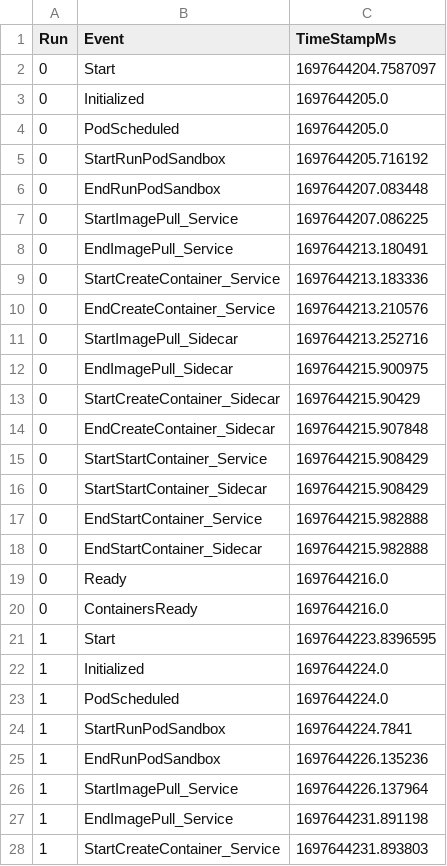
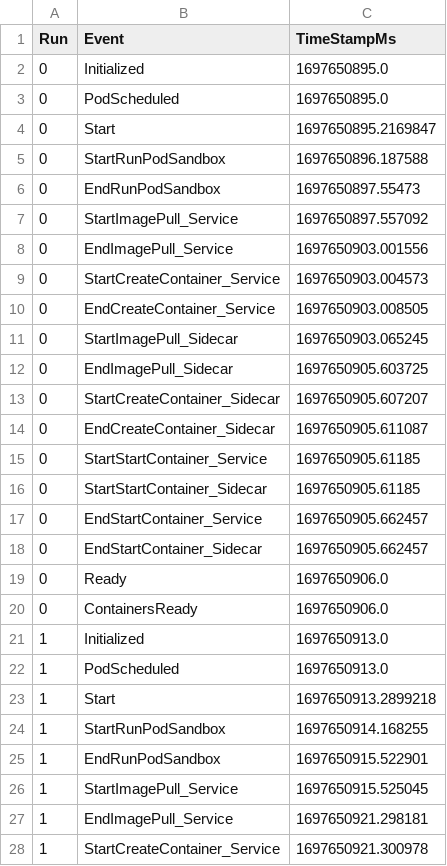
Before and after one commit to coco-serverless/coco-serverless, a CSV file: eval/results/startup/kata_warm.csv, drawn as a sheet; only a part is shown; the diff covers the shown part only.

```diff
--- a/eval/results/startup/kata_warm.csv
+++ b/eval/results/startup/kata_warm.csv
@@ -1,28 +1,28 @@
 Run,Event,TimeStampMs
-0,Start,1697644204.7587097
-0,Initialized,1697644205.0
-0,PodScheduled,1697644205.0
-0,StartRunPodSandbox,1697644205.716192
-0,EndRunPodSandbox,1697644207.083448
-0,StartImagePull_Service,1697644207.086225
-0,EndImagePull_Service,1697644213.180491
-0,StartCreateContainer_Service,1697644213.183336
-0,EndCreateContainer_Service,1697644213.210576
-0,StartImagePull_Sidecar,1697644213.252716
-0,EndImagePull_Sidecar,1697644215.900975
-0,StartCreateContainer_Sidecar,1697644215.90429
-0,EndCreateContainer_Sidecar,1697644215.907848
-0,StartStartContainer_Service,1697644215.908429
-0,StartStartContainer_Sidecar,1697644215.908429
-0,EndStartContainer_Service,1697644215.982888
-0,EndStartContainer_Sidecar,1697644215.982888
-0,Ready,1697644216.0
-0,ContainersReady,1697644216.0
-1,Start,1697644223.8396595
-1,Initialized,1697644224.0
-1,PodScheduled,1697644224.0
-1,StartRunPodSandbox,1697644224.7841
-1,EndRunPodSandbox,1697644226.135236
-1,StartImagePull_Service,1697644226.137964
-1,EndImagePull_Service,1697644231.891198
-1,StartCreateContainer_Service,1697644231.893803
+0,Initialized,1697650895.0
+0,PodScheduled,1697650895.0
+0,Start,1697650895.2169847
+0,StartRunPodSandbox,1697650896.187588
+0,EndRunPodSandbox,1697650897.55473
+0,StartImagePull_Service,1697650897.557092
+0,EndImagePull_Service,1697650903.001556
+0,StartCreateContainer_Service,1697650903.004573
+0,EndCreateContainer_Service,1697650903.008505
+0,StartImagePull_Sidecar,1697650903.065245
+0,EndImagePull_Sidecar,1697650905.603725
+0,StartCreateContainer_Sidecar,1697650905.607207
+0,EndCreateContainer_Sidecar,1697650905.611087
+0,StartStartContainer_Service,1697650905.61185
+0,StartStartContainer_Sidecar,1697650905.61185
+0,EndStartContainer_Service,1697650905.662457
+0,EndStartContainer_Sidecar,1697650905.662457
+0,Ready,1697650906.0
+0,ContainersReady,1697650906.0
+1,Initialized,1697650913.0
+1,PodScheduled,1697650913.0
+1,Start,1697650913.2899218
+1,StartRunPodSandbox,1697650914.168255
+1,EndRunPodSandbox,1697650915.522901
+1,StartImagePull_Service,1697650915.525045
+1,EndImagePull_Service,1697650921.298181
+1,StartCreateContainer_Service,1697650921.300978
```
Also changed, not shown: 4 added rows, 4 removed rows and 26 edited cells elsewhere in this file, eval/results/startup/kata_cold.csv, 8 other files.
